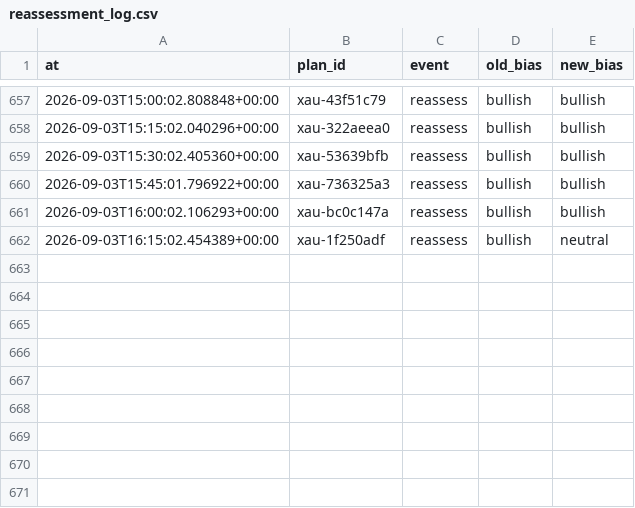
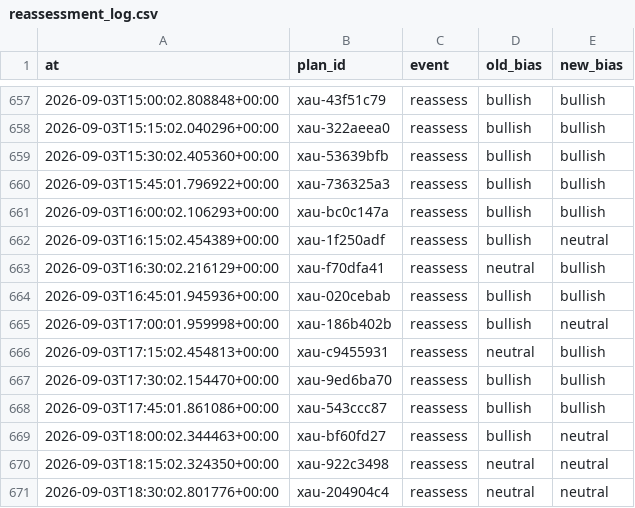
Before and after one commit to seyedmahdiesmailian/hermes-trading, a CSV file: data/xau_plan/reassessment_log.csv, drawn as a sheet; only a part is shown, gaps mark what is left out.

```diff
--- a/data/xau_plan/reassessment_log.csv
+++ b/data/xau_plan/reassessment_log.csv
@@ -662 +662,10 @@ at,plan_id,event,old_bias,new_bias
 2026-09-03T16:15:02.454389+00:00,xau-1f250adf,reassess,bullish,neutral
+2026-09-03T16:30:02.216129+00:00,xau-f70dfa41,reassess,neutral,bullish
+2026-09-03T16:45:01.945936+00:00,xau-020cebab,reassess,bullish,bullish
+2026-09-03T17:00:01.959998+00:00,xau-186b402b,reassess,bullish,neutral
+2026-09-03T17:15:02.454813+00:00,xau-c9455931,reassess,neutral,bullish
+2026-09-03T17:30:02.154470+00:00,xau-9ed6ba70,reassess,bullish,bullish
+2026-09-03T17:45:01.861086+00:00,xau-543ccc87,reassess,bullish,bullish
+2026-09-03T18:00:02.344463+00:00,xau-bf60fd27,reassess,bullish,neutral
+2026-09-03T18:15:02.324350+00:00,xau-922c3498,reassess,neutral,neutral
+2026-09-03T18:30:02.801776+00:00,xau-204904c4,reassess,neutral,neutral
```
Also changed, not shown: 30 other files.
